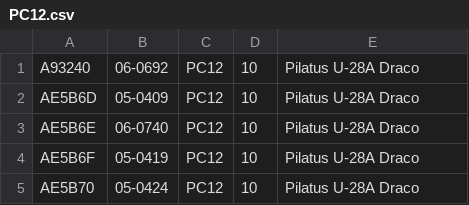
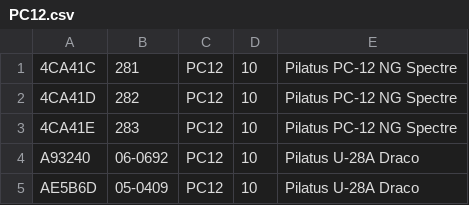
Before and after one commit to adsbfi/type-longnames, a CSV file: individual-types/PC12.csv, drawn as a sheet; only a part is shown; the shorter side is filled out with more unchanged rows; the diff names each change by its address in the sheet, - before the commit and + after, or states it on an @@ line.

```diff
--- a/individual-types/PC12.csv
+++ b/individual-types/PC12.csv
+row 1: 4CA41C | 281 | PC12 | 10 | Pilatus PC-12 NG Spectre
+row 2: 4CA41D | 282 | PC12 | 10 | Pilatus PC-12 NG Spectre
+row 3: 4CA41E | 283 | PC12 | 10 | Pilatus PC-12 NG Spectre
```
Also changed, not shown: individual-types/B762.csv, individual-types/H60.csv, 3 other files.
